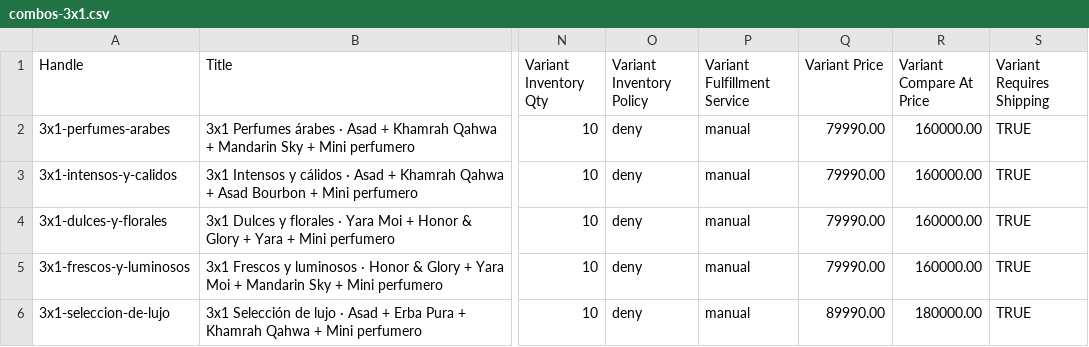
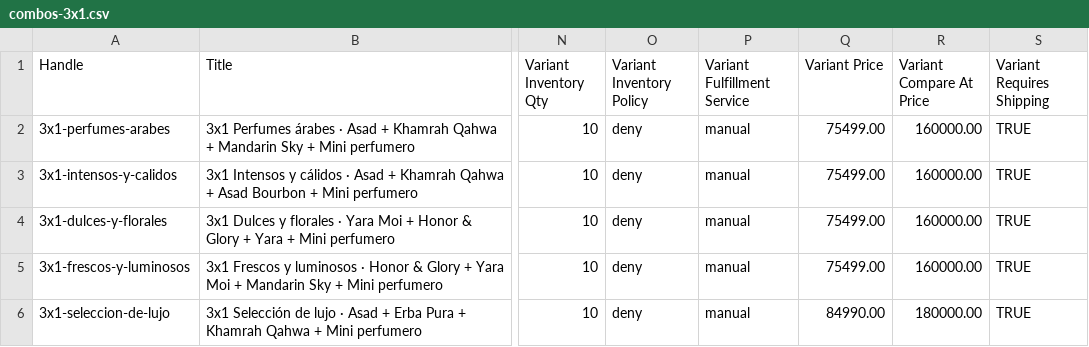
Before and after one commit to Kefitass/ecom, a CSV file: importar/combos-3x1.csv, drawn as a sheet; only a part is shown, gaps mark what is left out; the diff names each change by its address in the sheet, - before the commit and + after, or states it on an @@ line.

```diff
--- a/importar/combos-3x1.csv
+++ b/importar/combos-3x1.csv
-Q2:Q5 (Variant Price): 79990.00
+Q2:Q5 (Variant Price): 75499.00
-Q6 (Variant Price): 89990.00
+Q6 (Variant Price): 84990.00
```
